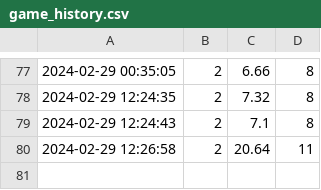
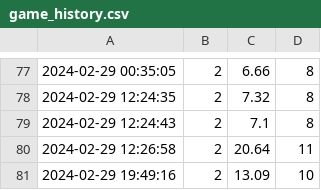
Before and after one commit to alina0212/Arkanoid, a CSV file: game_py/game_history.csv, drawn as a sheet; only a part is shown, gaps mark what is left out; the diff names each change by its address in the sheet, - before the commit and + after, or states it on an @@ line.

```diff
--- a/game_py/game_history.csv
+++ b/game_py/game_history.csv
+row 81: 2024-02-29 19:49:16 | 2 | 13.09 | 10
```
Also changed, not shown: 1 other file.
